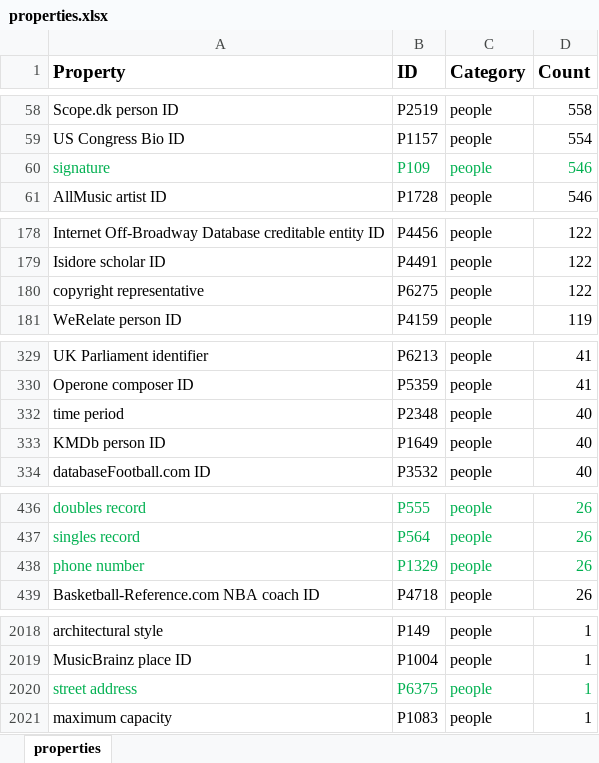
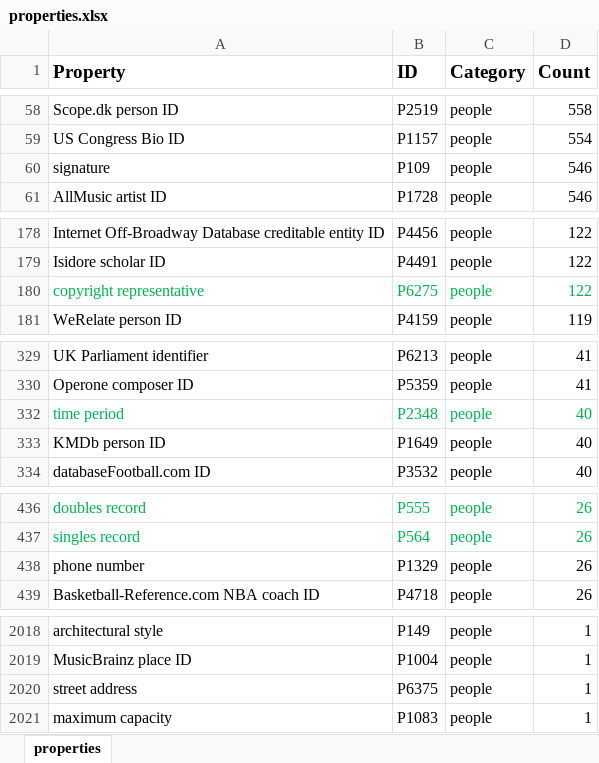
Before and after one commit to Metadata-Lab/Linked_Archives_Wikibase, an Excel workbook: data/properties.xlsx, sheet properties, drawn as a sheet; only a part is shown, gaps mark what is left out; values as stored, in another font and other column widths than the file's, no borders; the diff names each change by its address in the sheet, - before the commit and + after, or states it on an @@ line.

Commit message:
wikidata property import

```diff
--- a/data/properties.xlsx (sheet properties)
+++ b/data/properties.xlsx (sheet properties)
-A60:D60 text colour: #00B050
+A60:D60 text colour: black
-A180:D180 text colour: black
+A180:D180 text colour: #00B050
-A332:D332 text colour: black
+A332:D332 text colour: #00B050
-A438:D438 text colour: #00B050
+A438:D438 text colour: black
-A2020:D2020 text colour: #00B050
+A2020:D2020 text colour: black
```
Also changed, not shown: 3 other files.
